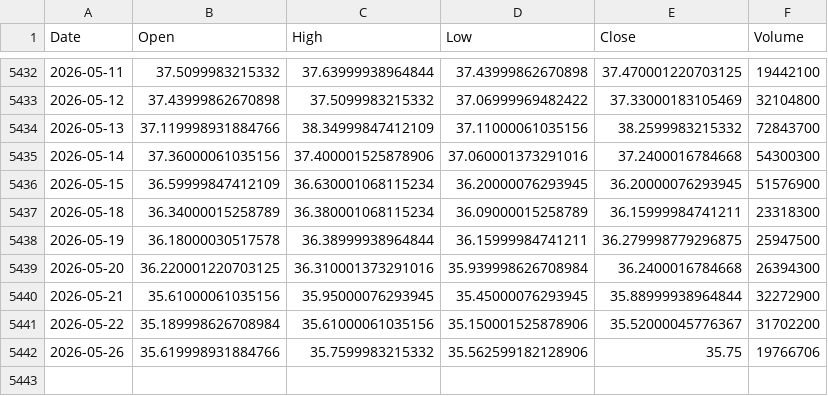
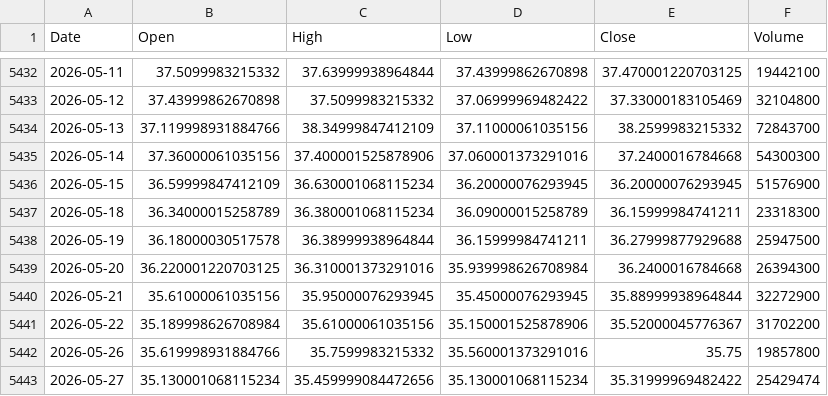
Before and after one commit to kittycapital/etf_fund_flow, a CSV file: data/prices/FXI.csv, drawn as a sheet; only a part is shown, gaps mark what is left out.

```diff
--- a/data/prices/FXI.csv
+++ b/data/prices/FXI.csv
@@ -5437,3 +5437,3 @@ Date,Open,High,Low,Close,Volume
 2026-05-18,36.34000015258789,36.380001068115234,36.09000015258789,36.15999984741211,23318300
-2026-05-19,36.18000030517578,36.38999938964844,36.15999984741211,36.279998779296875,25947500
+2026-05-19,36.18000030517578,36.38999938964844,36.15999984741211,36.27999877929688,25947500
 2026-05-20,36.220001220703125,36.310001373291016,35.939998626708984,36.2400016784668,26394300
@@ -5441,2 +5441,3 @@ Date,Open,High,Low,Close,Volume
 2026-05-22,35.189998626708984,35.61000061035156,35.150001525878906,35.52000045776367,31702200
-2026-05-26,35.619998931884766,35.7599983215332,35.562599182128906,35.75,19766706
+2026-05-26,35.619998931884766,35.7599983215332,35.560001373291016,35.75,19857800
+2026-05-27,35.130001068115234,35.459999084472656,35.130001068115234,35.31999969482422,25429474
```
Also changed, not shown: data/prices/EWZ.csv, data/prices/LQD.csv, 47 other files.
